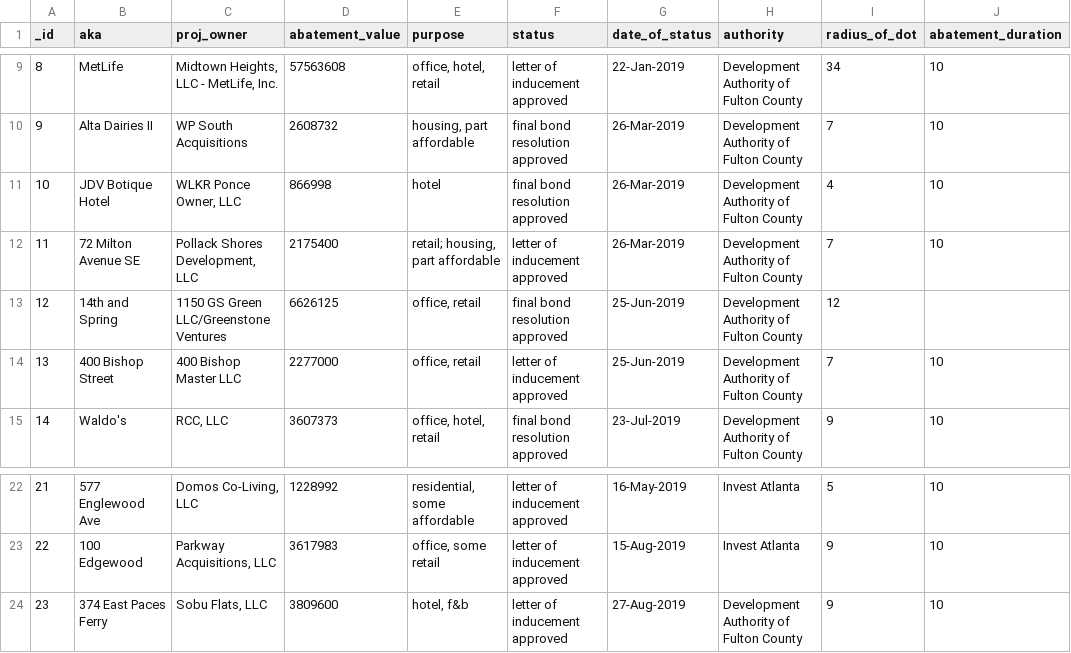
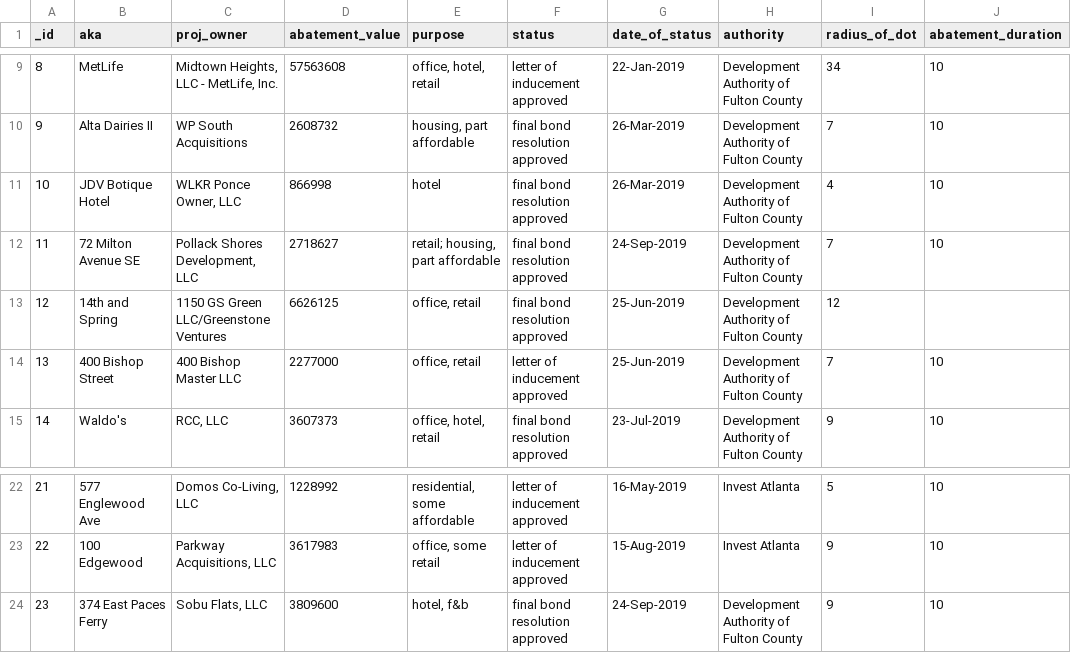
Before and after one commit to saportareport/tax-discounts, a CSV file: static/abatements.csv, drawn as a sheet; only a part is shown, gaps mark what is left out; the diff names each change by its address in the sheet, - before the commit and + after, or states it on an @@ line.

Commit message:
Add files via upload
Adds DAFC board activity from Sept 24

```diff
--- a/static/abatements.csv
+++ b/static/abatements.csv
-D12 (abatement_value): 2175400
+D12 (abatement_value): 2718627
-F12 (status): letter of inducement approved
+F12 (status): final bond resolution approved
-G12 (date_of_status): 26-Mar-2019
+G12 (date_of_status): 24-Sep-2019
-F24 (status): letter of inducement approved
+F24 (status): final bond resolution approved
-G24 (date_of_status): 27-Aug-2019
+G24 (date_of_status): 24-Sep-2019
```
